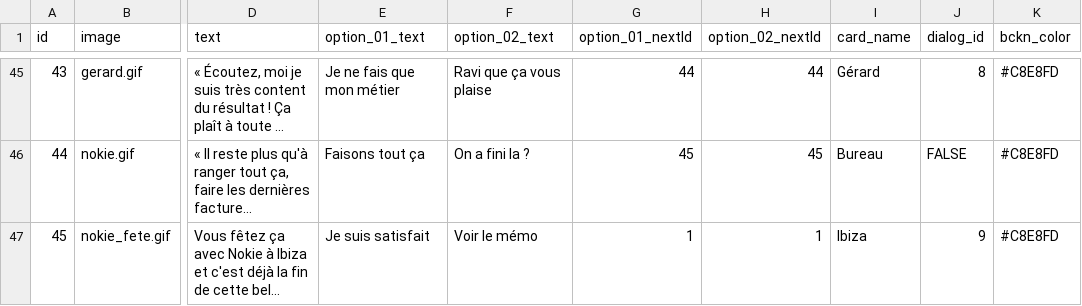
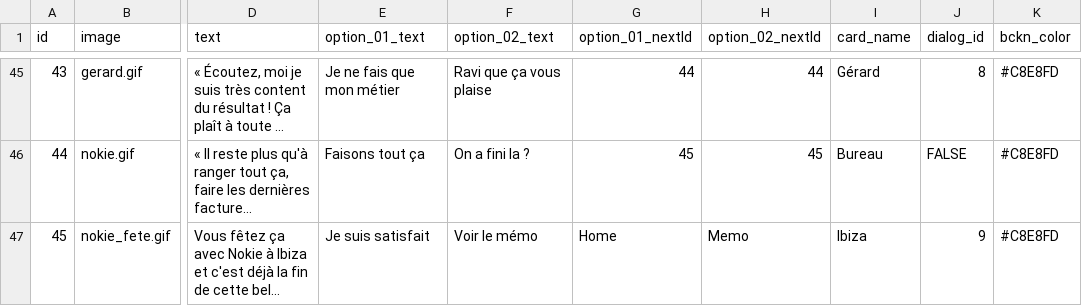
Before and after one commit to eikonlab/nokie, a CSV file: src/data/graphisme_cards.csv, drawn as a sheet; only a part is shown, gaps mark what is left out; long unchanged cells end in …; the diff names each change by its address in the sheet, - before the commit and + after, or states it on an @@ line.

```diff
--- a/src/data/graphisme_cards.csv
+++ b/src/data/graphisme_cards.csv
-G47 (option_01_nextId): 1
+G47 (option_01_nextId): Home
-H47 (option_02_nextId): 1
+H47 (option_02_nextId): Memo
```
Also changed, not shown: 5 other files.
